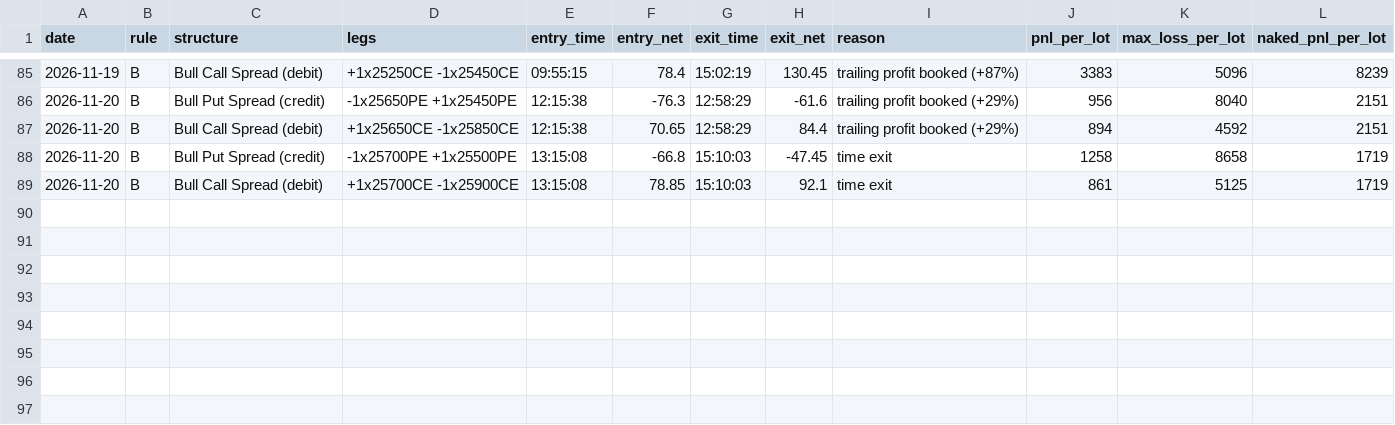
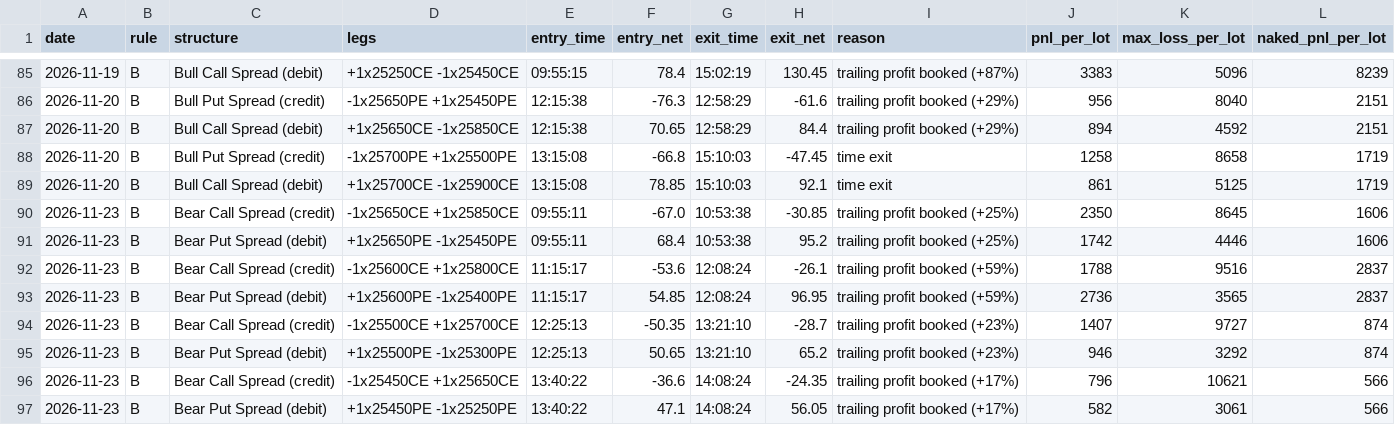
Before and after one commit to deepaknarsaria/nifty-signals, a CSV file: spread_trades.csv, drawn as a sheet; only a part is shown, gaps mark what is left out; the diff names each change by its address in the sheet, - before the commit and + after, or states it on an @@ line.

```diff
--- a/spread_trades.csv
+++ b/spread_trades.csv
+row 90: 2026-11-23 | B | Bear Call Spread (credit) | -1x25650CE +1x25850CE | 09:55:11 | -67.0 | 10:53:38 | -30.85 | trailing profit booked (+25%) | 2350 | 8645 | 1606
+row 91: 2026-11-23 | B | Bear Put Spread (debit) | +1x25650PE -1x25450PE | 09:55:11 | 68.4 | 10:53:38 | 95.2 | trailing profit booked (+25%) | 1742 | 4446 | 1606
+row 92: 2026-11-23 | B | Bear Call Spread (credit) | -1x25600CE +1x25800CE | 11:15:17 | -53.6 | 12:08:24 | -26.1 | trailing profit booked (+59%) | 1788 | 9516 | 2837
+row 93: 2026-11-23 | B | Bear Put Spread (debit) | +1x25600PE -1x25400PE | 11:15:17 | 54.85 | 12:08:24 | 96.95 | trailing profit booked (+59%) | 2736 | 3565 | 2837
+row 94: 2026-11-23 | B | Bear Call Spread (credit) | -1x25500CE +1x25700CE | 12:25:13 | -50.35 | 13:21:10 | -28.7 | trailing profit booked (+23%) | 1407 | 9727 | 874
+row 95: 2026-11-23 | B | Bear Put Spread (debit) | +1x25500PE -1x25300PE | 12:25:13 | 50.65 | 13:21:10 | 65.2 | trailing profit booked (+23%) | 946 | 3292 | 874
+row 96: 2026-11-23 | B | Bear Call Spread (credit) | -1x25450CE +1x25650CE | 13:40:22 | -36.6 | 14:08:24 | -24.35 | trailing profit booked (+17%) | 796 | 10621 | 566
+row 97: 2026-11-23 | B | Bear Put Spread (debit) | +1x25450PE -1x25250PE | 13:40:22 | 47.1 | 14:08:24 | 56.05 | trailing profit booked (+17%) | 582 | 3061 | 566
```
Also changed, not shown: hedge_trades.csv, lab_results.csv, 3 other files.
